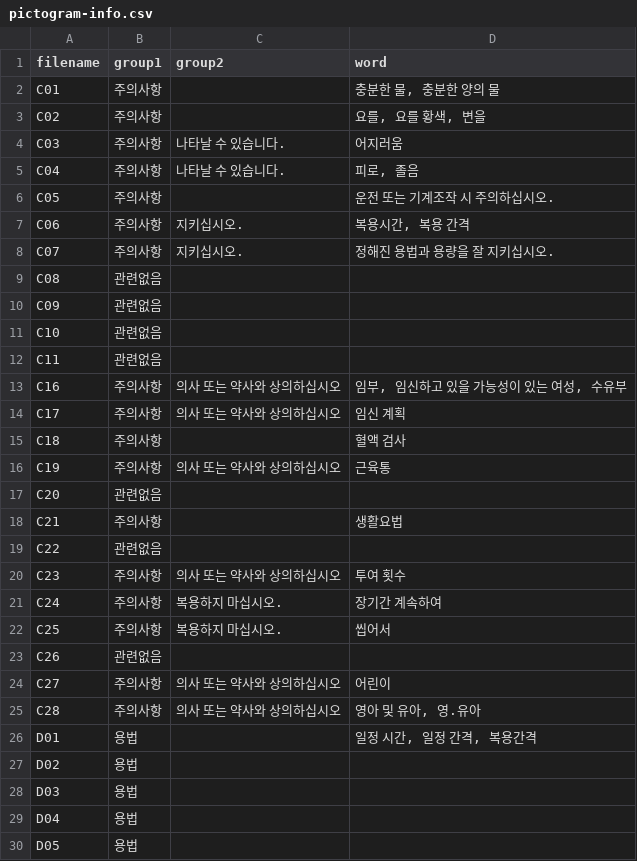
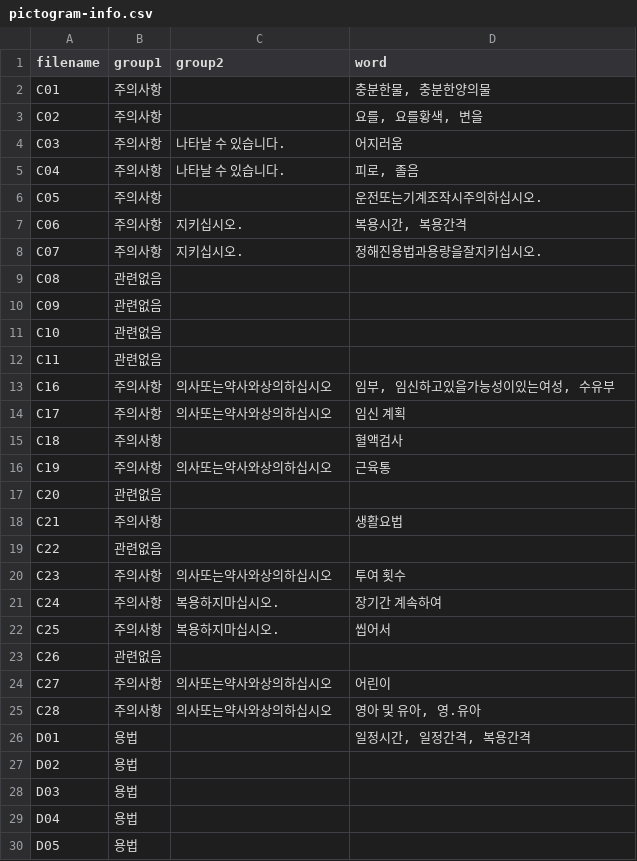
Before and after one commit to sparksub/pillumi-khu, a CSV file: server/assets/pictogram-info.csv, drawn as a sheet; only a part is shown; the diff covers the shown part only.

```diff
--- a/server/assets/pictogram-info.csv
+++ b/server/assets/pictogram-info.csv
@@ -1,9 +1,9 @@
 filename,group1,group2,word
-C01,주의사항,,"충분한 물, 충분한 양의 물"
-C02,주의사항,,"요를, 요를 황색, 변을"
+C01,주의사항,,"충분한물, 충분한양의물"
+C02,주의사항,,"요를, 요를황색, 변을"
 C03,주의사항,나타날 수 있습니다.,어지러움
 C04,주의사항,나타날 수 있습니다.,"피로, 졸음"
-C05,주의사항,,운전 또는 기계조작 시 주의하십시오.
-C06,주의사항,지키십시오.,"복용시간, 복용 간격"
-C07,주의사항,지키십시오.,정해진 용법과 용량을 잘 지키십시오.
+C05,주의사항,,운전또는기계조작시주의하십시오.
+C06,주의사항,지키십시오.,"복용시간, 복용간격"
+C07,주의사항,지키십시오.,정해진용법과용량을잘지키십시오.
 C08,관련없음,,
@@ -12,6 +12,6 @@ C10,관련없음,,
 C11,관련없음,,
-C16,주의사항,의사 또는 약사와 상의하십시오,"임부, 임신하고 있을 가능성이 있는 여성, 수유부"
-C17,주의사항,의사 또는 약사와 상의하십시오,임신 계획
-C18,주의사항,,혈액 검사
-C19,주의사항,의사 또는 약사와 상의하십시오,근육통
+C16,주의사항,의사또는약사와상의하십시오,"임부, 임신하고있을가능성이있는여성, 수유부"
+C17,주의사항,의사또는약사와상의하십시오,임신 계획
+C18,주의사항,,혈액검사
+C19,주의사항,의사또는약사와상의하십시오,근육통
 C20,관련없음,,
@@ -19,9 +19,9 @@ C21,주의사항,,생활요법
 C22,관련없음,,
-C23,주의사항,의사 또는 약사와 상의하십시오,투여 횟수
-C24,주의사항,복용하지 마십시오.,장기간 계속하여
-C25,주의사항,복용하지 마십시오.,씹어서
+C23,주의사항,의사또는약사와상의하십시오,투여 횟수
+C24,주의사항,복용하지마십시오.,장기간 계속하여
+C25,주의사항,복용하지마십시오.,씹어서
 C26,관련없음,,
-C27,주의사항,의사 또는 약사와 상의하십시오,어린이
-C28,주의사항,의사 또는 약사와 상의하십시오,"영아 및 유아, 영.유아"
-D01,용법,,"일정 시간, 일정 간격, 복용간격"
+C27,주의사항,의사또는약사와상의하십시오,어린이
+C28,주의사항,의사또는약사와상의하십시오,"영아 및 유아, 영.유아"
+D01,용법,,"일정시간, 일정간격, 복용간격"
 D02,용법,,
```
Also changed, not shown: 42 edited cells elsewhere in this file, 20 other files.
